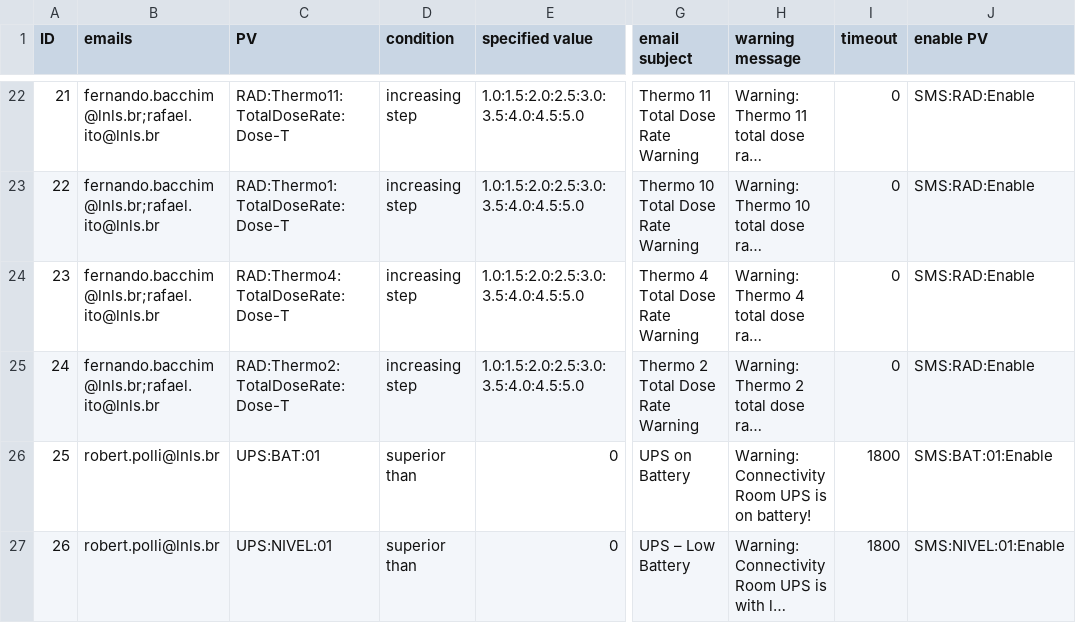
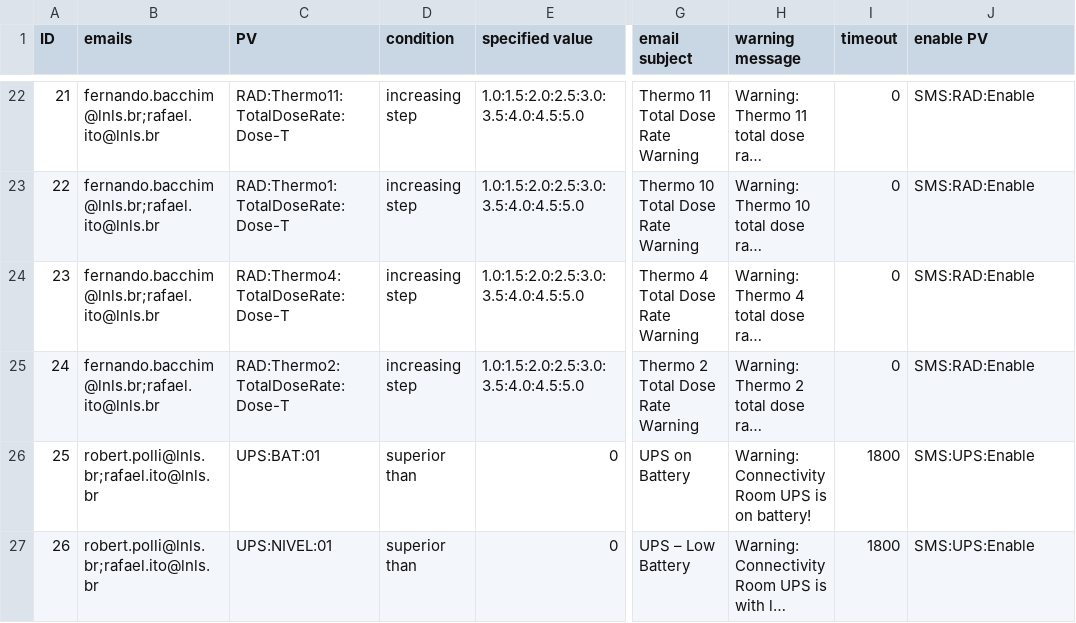
Before and after one commit to lnls-sirius/mailpy-monitor, a CSV file: app/sms_table.csv, drawn as a sheet; only a part is shown, gaps mark what is left out; long unchanged cells end in …; the diff names each change by its address in the sheet, - before the commit and + after, or states it on an @@ line.

Commit message:
spreadsheet updated

```diff
--- a/app/sms_table.csv
+++ b/app/sms_table.csv
-B26:B27 (emails): robert.polli@lnls.br
+B26:B27 (emails): robert.polli@lnls.br;rafael.ito@lnls.br
-J26 (enable PV): SMS:BAT:01:Enable
+J26 (enable PV): SMS:UPS:Enable
-J27 (enable PV): SMS:NIVEL:01:Enable
+J27 (enable PV): SMS:UPS:Enable
```
